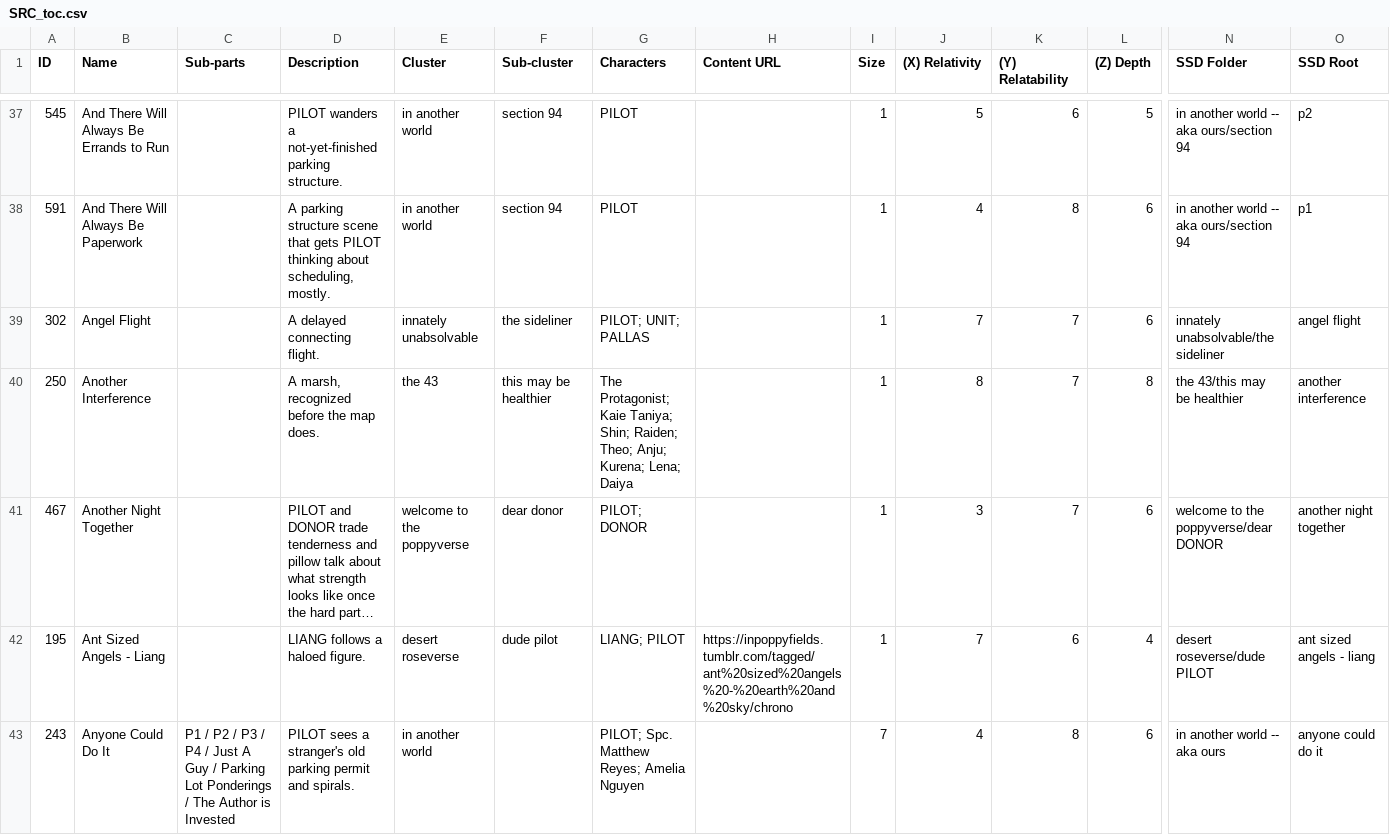
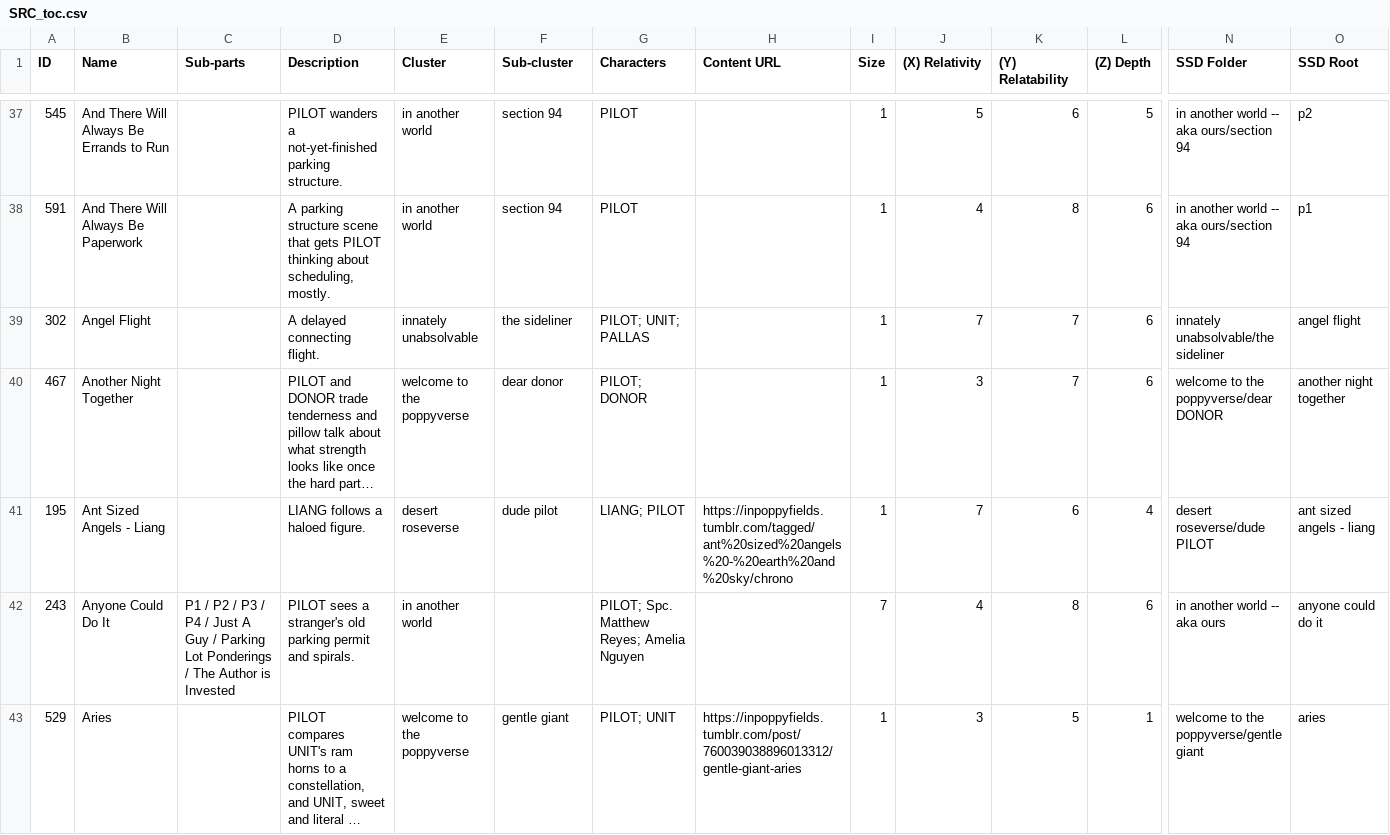
Before and after one commit to ProgrammingInPoppyFields/poppyverse-interactive-map, a CSV file: SRC_toc.csv, drawn as a sheet; only a part is shown, gaps mark what is left out; the shorter side is filled out with more unchanged rows; long unchanged cells end in …; rows hold the shown columns only; the diff covers the shown part only; the diff names each change by its address in the sheet, - before the commit and + after, or states it on an @@ line.

Commit message:
Merge interference stories, drop META files from the 43 catalog
- this may be healthier/ (Interference, Another Interference) is now
  one row with 2 sub-parts, matching the same series convention as
  Lil Processor, Lil Sis, etc.
- Removed Official Intro and Onboarding Addendum -- both were META-
  prefixed author-commentary files, not story content, and shouldn't
  have rows.
- Official Intro was the 43's only INTRO-tagged node and held the
  cluster's connection hub; promoted Cenotaph to that role so the
  cluster isn't left disconnected.

```diff
--- a/SRC_toc.csv
+++ b/SRC_toc.csv
-row 40: 250 | Another Interference |  | A marsh, recognized before the map does. | the 43 | this may be healthier | The Protagonist; Kaie Taniya; Shin; Raiden; Theo; Anju; Kurena; Lena; Daiya |  | 1 | 8 | 7 | 8 | the 43/this may be healthier | another interference
```
Also changed, not shown: 2 removed rows and 7 edited cells elsewhere in this file, 2 other files.
